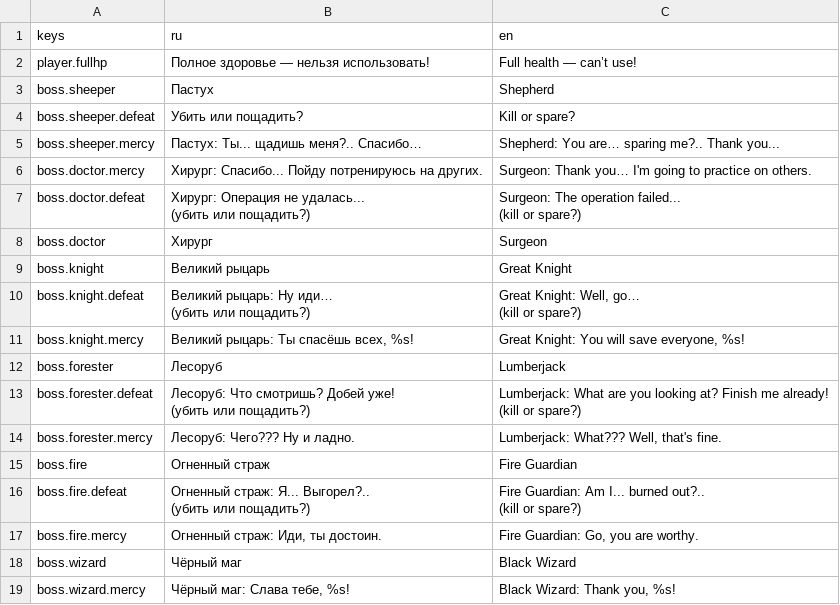
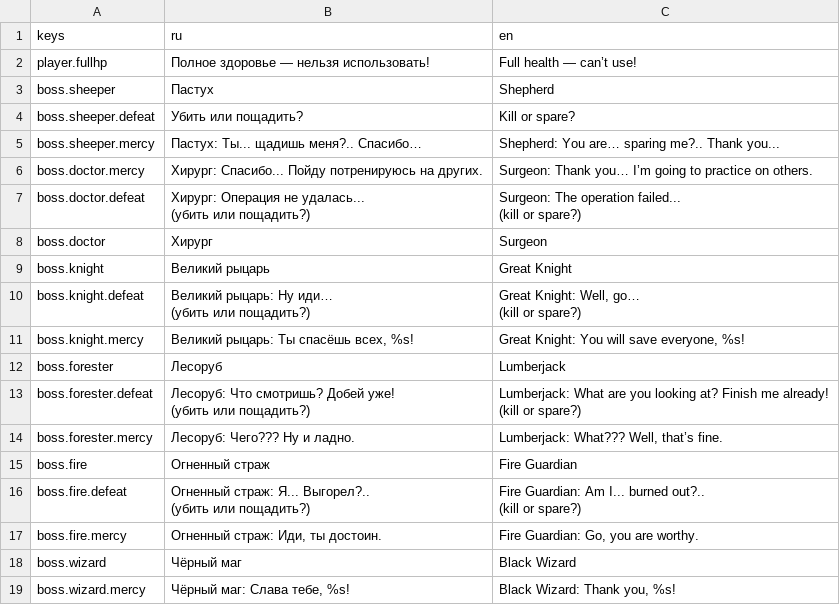
Before and after one commit to Diamond-Studio-GAMES/alpha-platformer2, a CSV file: misc/translations/game.csv, drawn as a sheet; only a part is shown; the diff covers the shown part only.

```diff
--- a/misc/translations/game.csv
+++ b/misc/translations/game.csv
@@ -5,3 +5,3 @@ boss.sheeper.defeat,Убить или пощадить?,Kill or spare?
 boss.sheeper.mercy,Пастух: Ты... щадишь меня?.. Спасибо…,Shepherd: You are… sparing me?.. Thank you...
-boss.doctor.mercy,Хирург: Спасибо... Пойду потренируюсь на других.,Surgeon: Thank you… I'm going to practice on others.
+boss.doctor.mercy,Хирург: Спасибо... Пойду потренируюсь на других.,Surgeon: Thank you… I’m going to practice on others.
 boss.doctor.defeat,"Хирург: Операция не удалась...
@@ -19,3 +19,3 @@ boss.forester.defeat,"Лесоруб: Что смотришь? Добей уже
 (kill or spare?)"
-boss.forester.mercy,Лесоруб: Чего??? Ну и ладно.,"Lumberjack: What??? Well, that's fine."
+boss.forester.mercy,Лесоруб: Чего??? Ну и ладно.,"Lumberjack: What??? Well, that’s fine."
 boss.fire,Огненный страж,Fire Guardian
```
Also changed, not shown: 24 added rows elsewhere in this file, misc/translations/menu.csv, 14 other files.
